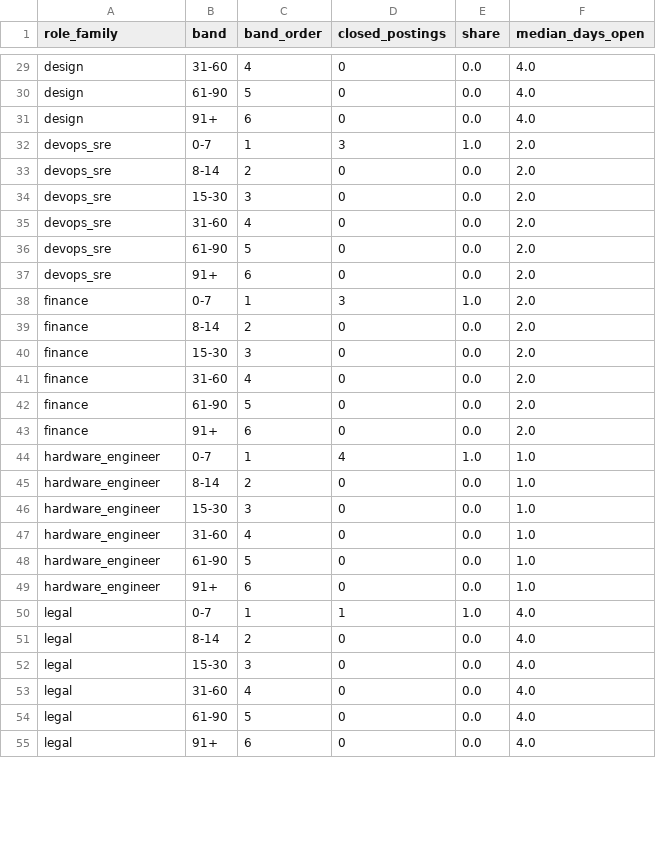
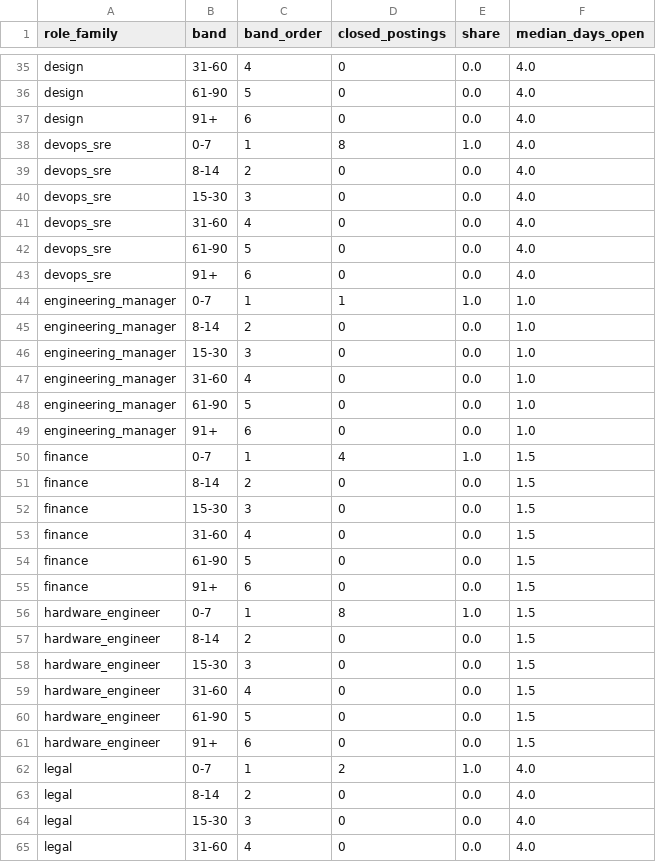
Before and after one commit to siddharthkumarx/job-postings-pipeline, a CSV file: public/summary/days_open_bands.csv, drawn as a sheet; only a part is shown, gaps mark what is left out; the shorter side is filled out with more unchanged rows; the diff covers the shown part only.

```diff
--- a/public/summary/days_open_bands.csv
+++ b/public/summary/days_open_bands.csv
@@ -31,21 +37,27 @@ design,61-90,5,0,0.0,4.0
 design,91+,6,0,0.0,4.0
-devops_sre,0-7,1,3,1.0,2.0
-devops_sre,8-14,2,0,0.0,2.0
-devops_sre,15-30,3,0,0.0,2.0
-devops_sre,31-60,4,0,0.0,2.0
-devops_sre,61-90,5,0,0.0,2.0
-devops_sre,91+,6,0,0.0,2.0
-finance,0-7,1,3,1.0,2.0
-finance,8-14,2,0,0.0,2.0
-finance,15-30,3,0,0.0,2.0
-finance,31-60,4,0,0.0,2.0
-finance,61-90,5,0,0.0,2.0
-finance,91+,6,0,0.0,2.0
-hardware_engineer,0-7,1,4,1.0,1.0
-hardware_engineer,8-14,2,0,0.0,1.0
-hardware_engineer,15-30,3,0,0.0,1.0
-hardware_engineer,31-60,4,0,0.0,1.0
-hardware_engineer,61-90,5,0,0.0,1.0
-hardware_engineer,91+,6,0,0.0,1.0
-legal,0-7,1,1,1.0,4.0
+devops_sre,0-7,1,8,1.0,4.0
+devops_sre,8-14,2,0,0.0,4.0
+devops_sre,15-30,3,0,0.0,4.0
+devops_sre,31-60,4,0,0.0,4.0
+devops_sre,61-90,5,0,0.0,4.0
+devops_sre,91+,6,0,0.0,4.0
+engineering_manager,0-7,1,1,1.0,1.0
+engineering_manager,8-14,2,0,0.0,1.0
+engineering_manager,15-30,3,0,0.0,1.0
+engineering_manager,31-60,4,0,0.0,1.0
+engineering_manager,61-90,5,0,0.0,1.0
+engineering_manager,91+,6,0,0.0,1.0
+finance,0-7,1,4,1.0,1.5
+finance,8-14,2,0,0.0,1.5
+finance,15-30,3,0,0.0,1.5
+finance,31-60,4,0,0.0,1.5
+finance,61-90,5,0,0.0,1.5
+finance,91+,6,0,0.0,1.5
+hardware_engineer,0-7,1,8,1.0,1.5
+hardware_engineer,8-14,2,0,0.0,1.5
+hardware_engineer,15-30,3,0,0.0,1.5
+hardware_engineer,31-60,4,0,0.0,1.5
+hardware_engineer,61-90,5,0,0.0,1.5
+hardware_engineer,91+,6,0,0.0,1.5
+legal,0-7,1,2,1.0,4.0
 legal,8-14,2,0,0.0,4.0
```
Also changed, not shown: 6 added rows and 68 edited cells elsewhere in this file, public/summary/data_roles_current.csv, public/summary/data_roles_weekly.csv, 23 other files.
